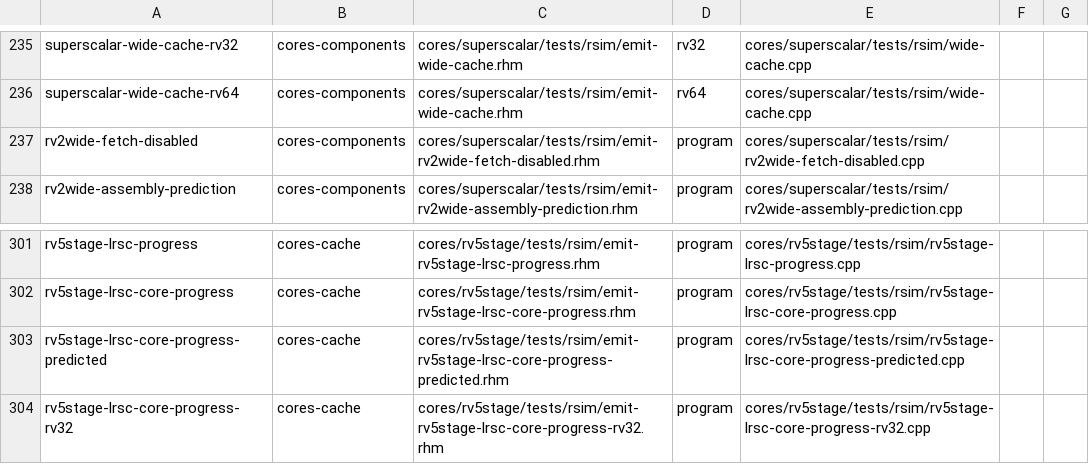
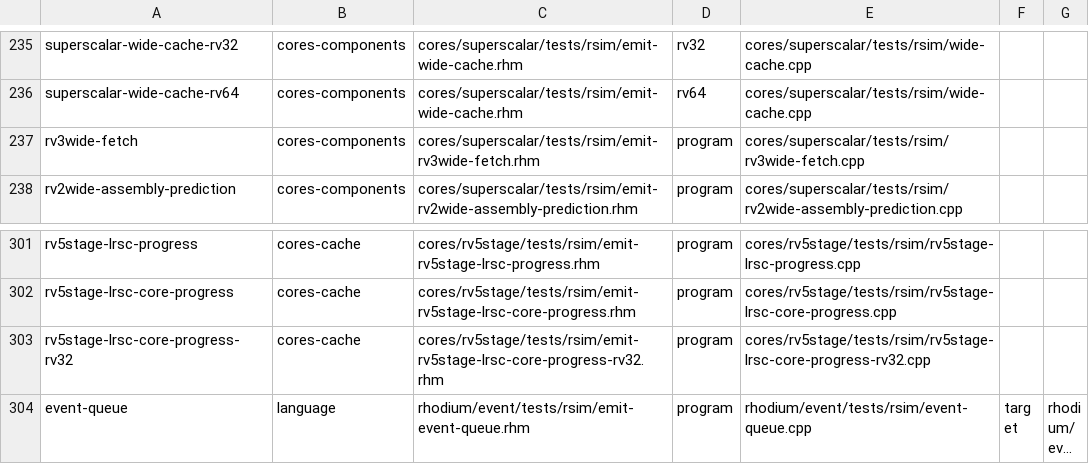
Before and after one commit to jerryz123/rhodium, a TSV file: tools/testing/rsim/fixtures.tsv, drawn as a sheet; only a part is shown, gaps mark what is left out; the shorter side is filled out with more unchanged rows; long unchanged cells end in ….

Commit message:
remove disable btb support
Signed-off-by: Jerry Zhao <jerryz123@berkeley.edu>

```diff
--- a/tools/testing/rsim/fixtures.tsv
+++ b/tools/testing/rsim/fixtures.tsv
@@ -236,3 +236,3 @@ superscalar-wide-cache-rv32	cores-components	cores/superscalar/tests/rsim/emit-w
 superscalar-wide-cache-rv64	cores-components	cores/superscalar/tests/rsim/emit-wide-cache.rhm	rv64	cores/superscalar/tests/rsim/wide-cache.cpp
-rv2wide-fetch-disabled	cores-components	cores/superscalar/tests/rsim/emit-rv2wide-fetch-disabled.rhm	program	cores/superscalar/tests/rsim/rv2wide-fetch-disabled.cpp
+rv3wide-fetch	cores-components	cores/superscalar/tests/rsim/emit-rv3wide-fetch.rhm	program	cores/superscalar/tests/rsim/rv3wide-fetch.cpp
 rv2wide-assembly-prediction	cores-components	cores/superscalar/tests/rsim/emit-rv2wide-assembly-prediction.rhm	program	cores/superscalar/tests/rsim/rv2wide-assembly-prediction.cpp
@@ -302,3 +302,2 @@ rv5stage-lrsc-progress	cores-cache	cores/rv5stage/tests/rsim/emit-rv5stage-lrsc-
 rv5stage-lrsc-core-progress	cores-cache	cores/rv5stage/tests/rsim/emit-rv5stage-lrsc-core-progress.rhm	program	cores/rv5stage/tests/rsim/rv5stage-lrsc-core-progress.cpp
-rv5stage-lrsc-core-progress-predicted	cores-cache	cores/rv5stage/tests/rsim/emit-rv5stage-lrsc-core-progress-predicted.rhm	program	cores/rv5stage/tests/rsim/rv5stage-lrsc-core-progress-predicted.cpp
 rv5stage-lrsc-core-progress-rv32	cores-cache	cores/rv5stage/tests/rsim/emit-rv5stage-lrsc-core-progress-rv32.rhm	program	cores/rv5stage/tests/rsim/rv5stage-lrsc-core-progress-rv32.cpp
```
Also changed, not shown: 32 other files.
